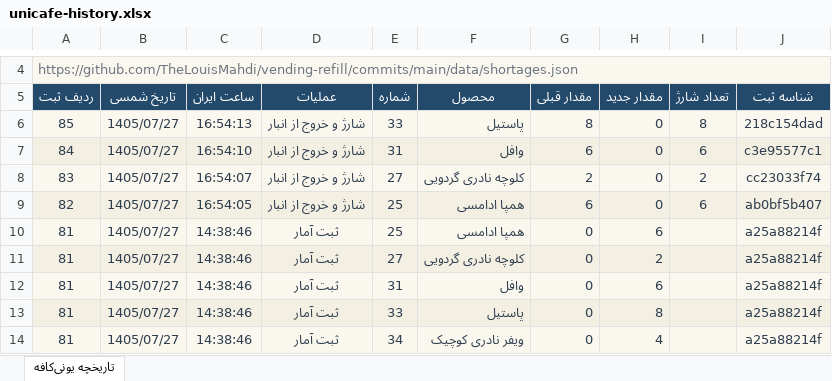
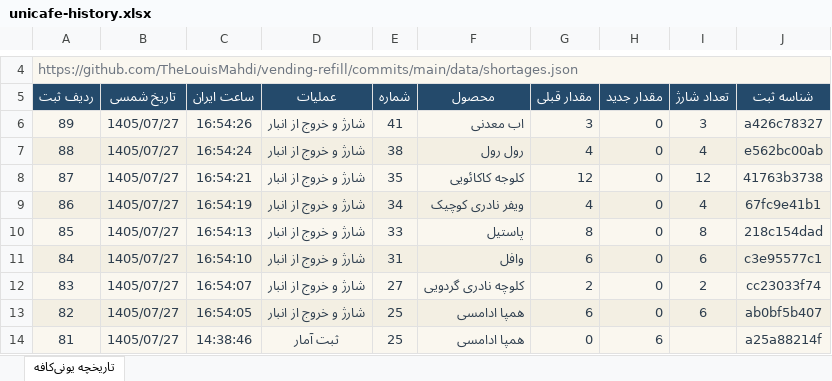
Before and after one commit to TheLouisMahdi/vending-refill, an Excel workbook: data/unicafe-history.xlsx, sheet تاریخچه یونی‌کافه, drawn as a sheet; only a part is shown, gaps mark what is left out; the shorter side is filled out with more unchanged rows; values as stored, in another font and other column widths than the file's, no borders; table styles not drawn; the diff names each change by its address in the sheet, - before the commit and + after, or states it on an @@ line.

```diff
--- a/data/unicafe-history.xlsx (sheet تاریخچه یونی‌کافه)
+++ b/data/unicafe-history.xlsx (sheet تاریخچه یونی‌کافه)
+row 6: 89 | 1405/07/27 | 16:54:26 | شارژ و خروج از انبار | 41 | اب معدنی | 3 | 0 | 3 | a426c78327
+row 7: 88 | 1405/07/27 | 16:54:24 | شارژ و خروج از انبار | 38 | رول رول | 4 | 0 | 4 | e562bc00ab
+row 8: 87 | 1405/07/27 | 16:54:21 | شارژ و خروج از انبار | 35 | کلوجه کاکائویی | 12 | 0 | 12 | 41763b3738
+row 9: 86 | 1405/07/27 | 16:54:19 | شارژ و خروج از انبار | 34 | ویفر نادری کوچیک | 4 | 0 | 4 | 67fc9e41b1
```
Also changed, not shown: 2 other files.
